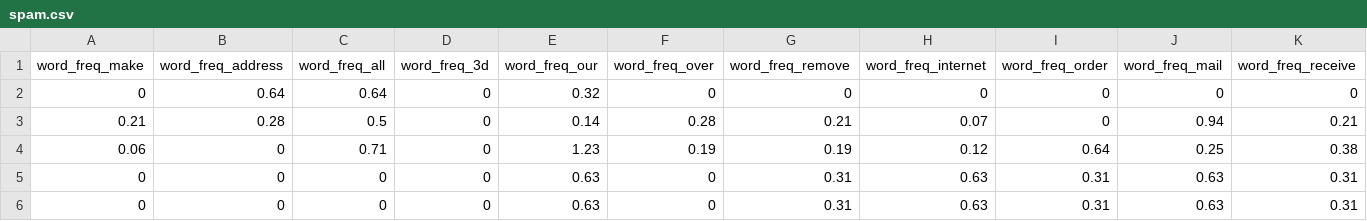
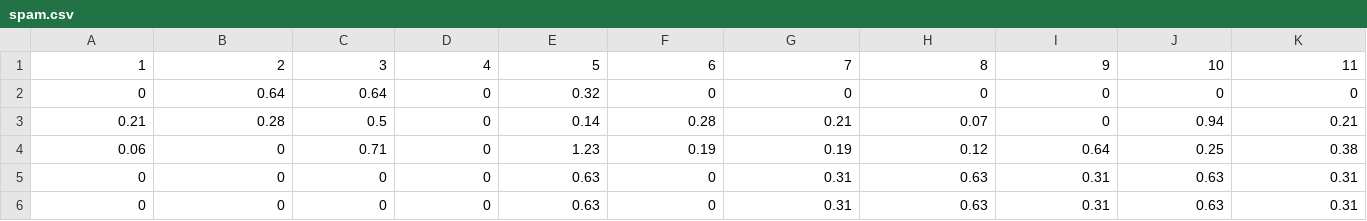
Before and after one commit to TohaRhymes/ml_ib_spring2020, a CSV file: data/spam.csv, drawn as a sheet; only a part is shown; removed rows and columns are numbered as before the commit, all else as after; rows hold the shown columns only; the diff names each change by its address in the sheet, - before the commit and + after, or states it on an @@ line.

```diff
--- a/data/spam.csv
+++ b/data/spam.csv
-row 1: word_freq_make | word_freq_address | word_freq_all | word_freq_3d | word_freq_our | word_freq_over | word_freq_remove | word_freq_internet | word_freq_order | word_freq_mail | word_freq_receive
+row 1: 1 | 2 | 3 | 4 | 5 | 6 | 7 | 8 | 9 | 10 | 11
```
Also changed, not shown: 2 other files.
